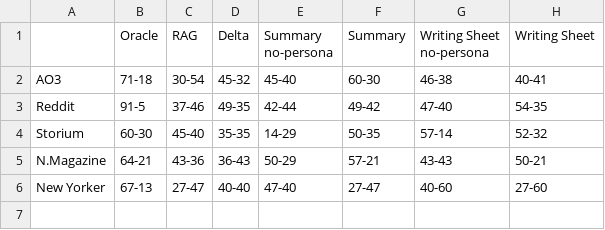
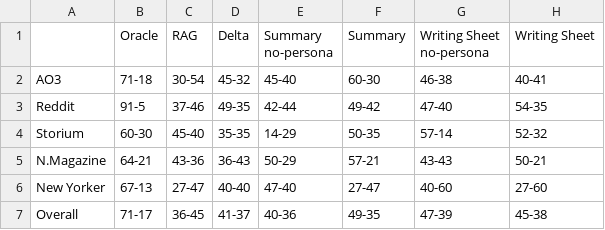
Before and after one commit to Nish-19/Persona-Story-Gen, a CSV file: evaluation/results_table/llm_evaluation_shuffle_score_stats_1.csv, drawn as a sheet.

```diff
--- a/evaluation/results_table/llm_evaluation_shuffle_score_stats_1.csv
+++ b/evaluation/results_table/llm_evaluation_shuffle_score_stats_1.csv
@@ -6 +6,2 @@ N.Magazine,64-21,43-36,36-43,50-29,57-21,43-43,50-21
 New Yorker,67-13,27-47,40-40,47-40,27-47,40-60,27-60
+Overall,71-17,36-45,41-37,40-36,49-35,47-39,45-38
```
Also changed, not shown: evaluation/results_table/author_sheet_score_schema_stats_1.csv, 1 other file.
